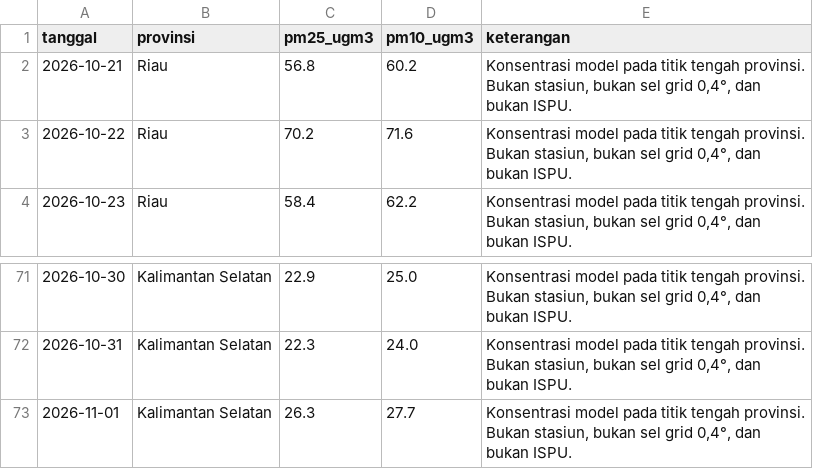
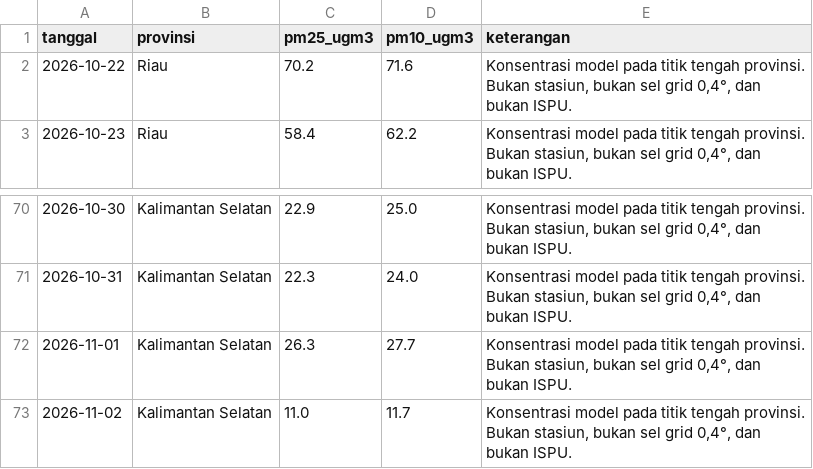
Before and after one commit to pantau-bencana/karhutla-dashboard, a CSV file: data/live/ispu_pembanding.csv, drawn as a sheet; only a part is shown, gaps mark what is left out; the diff covers the shown part only.

```diff
--- a/data/live/ispu_pembanding.csv
+++ b/data/live/ispu_pembanding.csv
@@ -1,3 +1,2 @@
 tanggal,provinsi,pm25_ugm3,pm10_ugm3,keterangan
-2026-10-21,Riau,56.8,60.2,"Konsentrasi model pada titik tengah provinsi. Bukan stasiun, bukan sel grid 0,4°, dan bukan ISPU."
 2026-10-22,Riau,70.2,71.6,"Konsentrasi model pada titik tengah provinsi. Bukan stasiun, bukan sel grid 0,4°, dan bukan ISPU."
@@ -73 +72,2 @@ tanggal,provinsi,pm25_ugm3,pm10_ugm3,keterangan
 2026-11-01,Kalimantan Selatan,26.3,27.7,"Konsentrasi model pada titik tengah provinsi. Bukan stasiun, bukan sel grid 0,4°, dan bukan ISPU."
+2026-11-02,Kalimantan Selatan,11.0,11.7,"Konsentrasi model pada titik tengah provinsi. Bukan stasiun, bukan sel grid 0,4°, dan bukan ISPU."
```
Also changed, not shown: 5 added rows and 5 removed rows elsewhere in this file, data/live/fdrs_pembanding.csv, data/live/hujan-pembanding-kab.csv, 11 other files.
